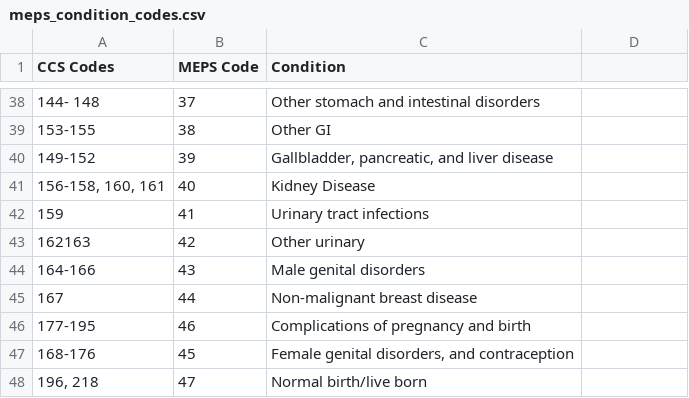
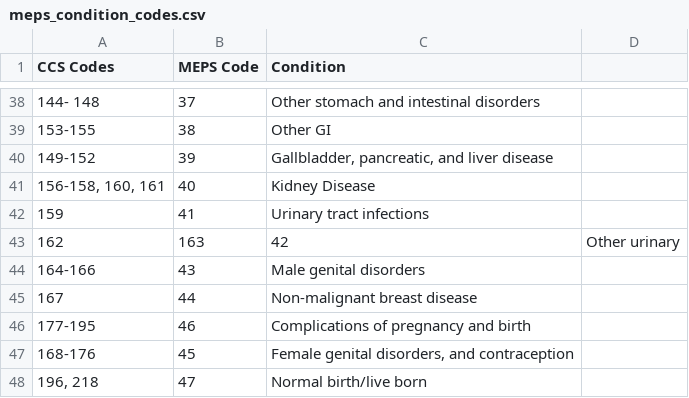
Before and after one commit to HHS-AHRQ/MEPS, a CSV file: meps_condition_codes.csv, drawn as a sheet; only a part is shown, gaps mark what is left out.

Commit message:
Converting programming statements to HTML style table

```diff
--- a/meps_condition_codes.csv
+++ b/meps_condition_codes.csv
@@ -42,3 +42,3 @@ CCS Codes,MEPS Code,Condition
 159,41,Urinary tract infections
-162163,42,Other urinary
+162,163,42,Other urinary
  164-166,43,Male genital disorders
```
Also changed, not shown: 1 other file.
